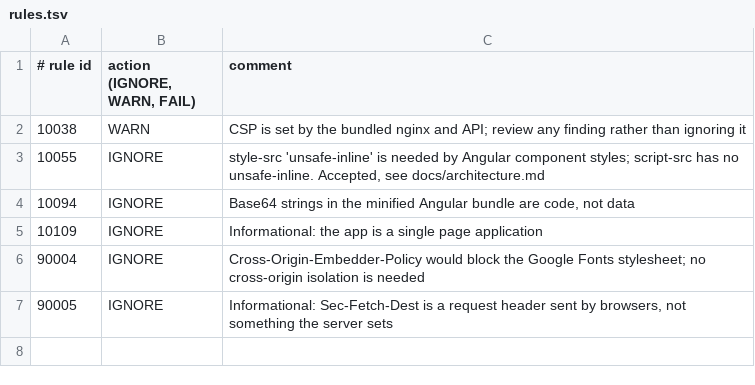
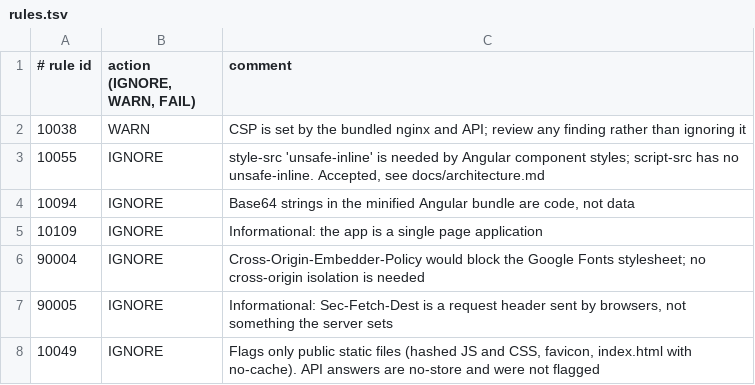
Before and after one commit to atefkhelifi/jobmatcher-backend, a TSV file: .zap/rules.tsv, drawn as a sheet; the diff names each change by its address in the sheet, - before the commit and + after, or states it on an @@ line.

Commit message:
Ignore the cacheable-content finding for public static files

```diff
--- a/.zap/rules.tsv
+++ b/.zap/rules.tsv
+row 8: 10049 | IGNORE | Flags only public static files (hashed JS and CSS, favicon, index.html with no-cache). API answers are no-store and were not flagged
```
